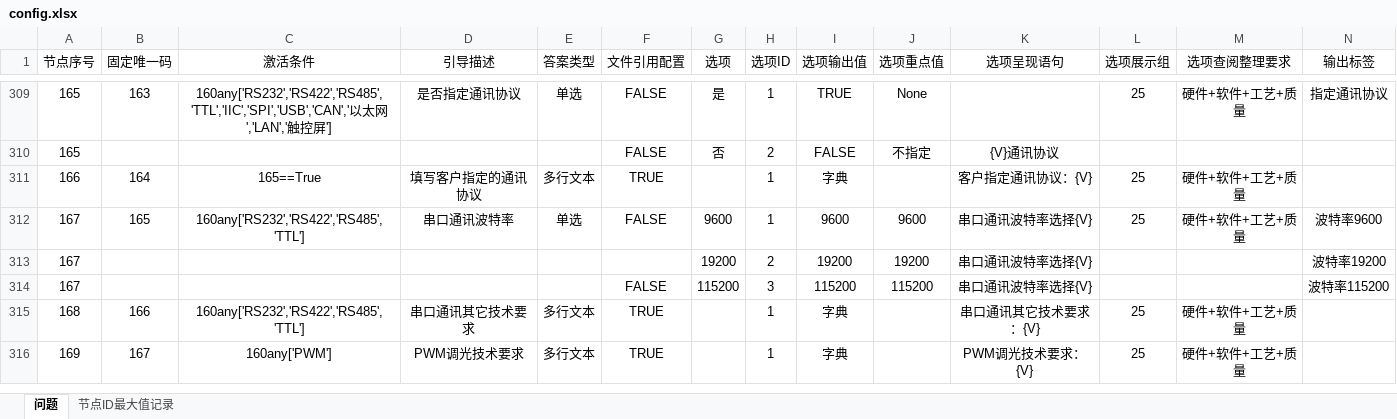
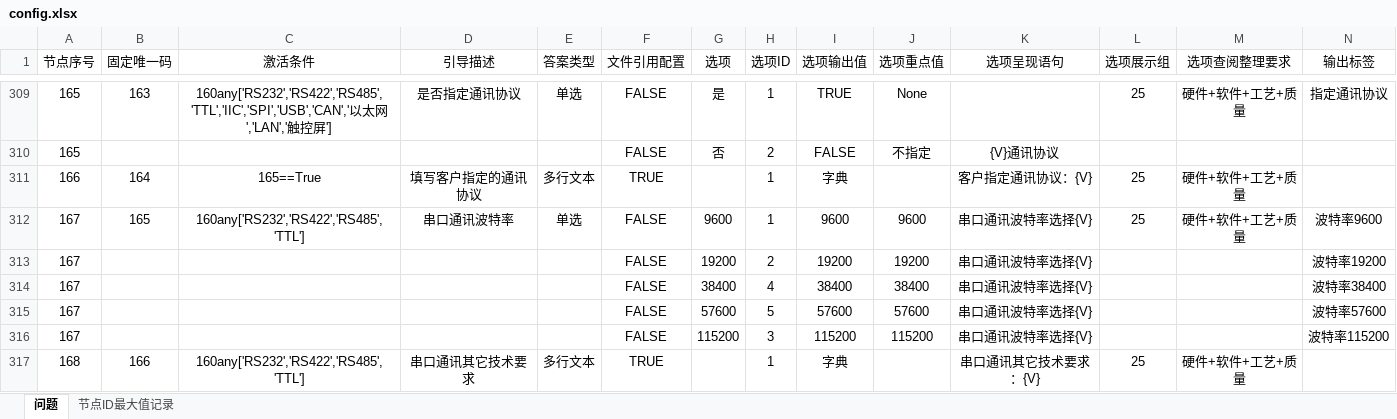
Before and after one commit to Op135/project_file_system, an Excel workbook: config.xlsx, sheet 问题, drawn as a sheet; only a part is shown, gaps mark what is left out; the shorter side is filled out with more unchanged rows; values as stored, in another font and other column widths than the file's, no borders; conditional formats not drawn; rows hold the shown columns only; the diff names each change by its address in the sheet, - before the commit and + after, or states it on an @@ line.

Commit message:
更新需求配置，增加波特率选项

```diff
--- a/config.xlsx (sheet 问题)
+++ b/config.xlsx (sheet 问题)
-F313 (文件引用配置): (empty)
+F313 (文件引用配置): FALSE
+row 314: 167 |  |  |  |  | FALSE | 38400 | 4 | 38400 | 38400 | 串口通讯波特率选择{V} |  |  | 波特率38400
+row 315: 167 |  |  |  |  | FALSE | 57600 | 5 | 57600 | 57600 | 串口通讯波特率选择{V} |  |  | 波特率57600
```
